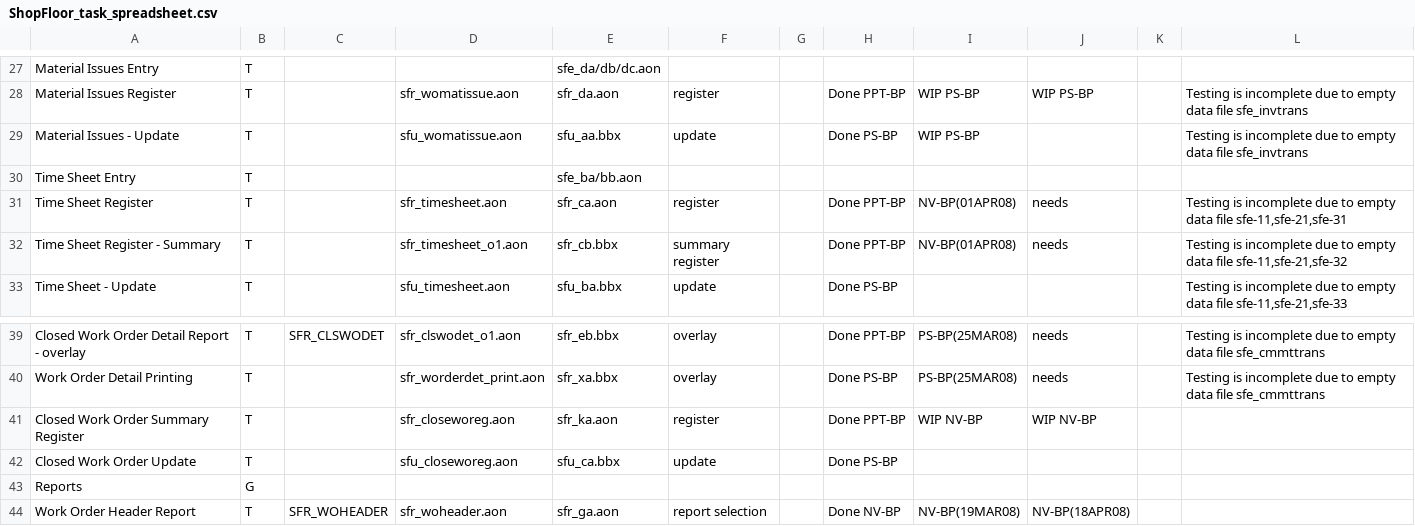
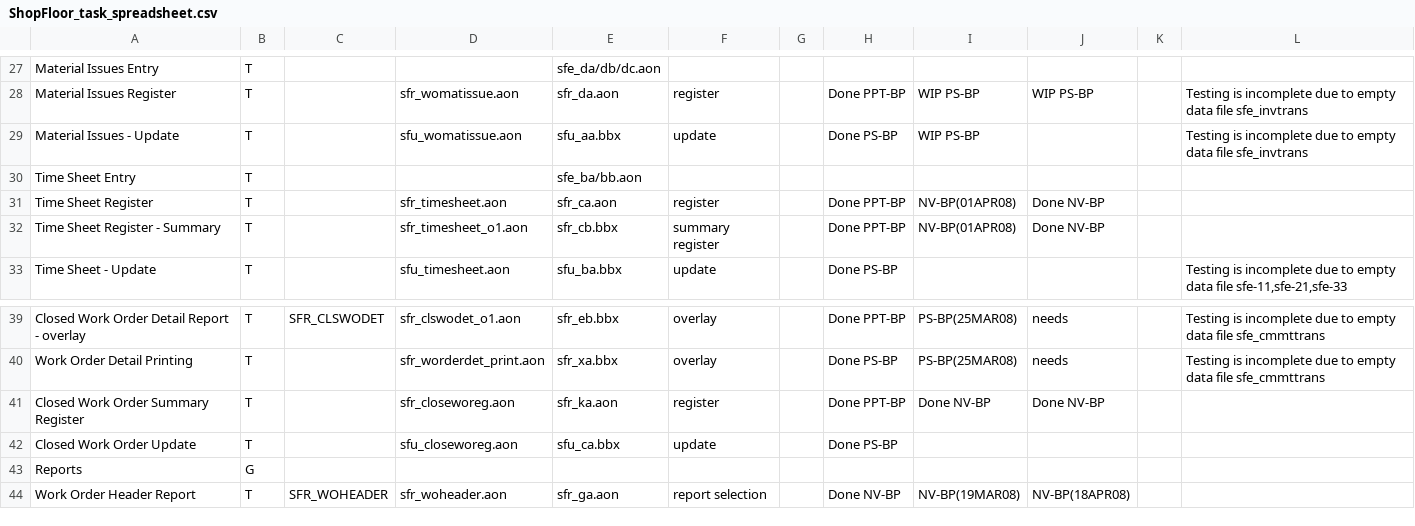
Before and after one commit to nmlynx/AddonSoftware, a CSV file: docs/ShopFloor_task_spreadsheet.csv, drawn as a sheet; only a part is shown, gaps mark what is left out.

Commit message:
Updated the DocOut status column

```diff
--- a/docs/ShopFloor_task_spreadsheet.csv
+++ b/docs/ShopFloor_task_spreadsheet.csv
@@ -30,4 +30,4 @@ Material Issues - Update,T,,sfu_womatissue.aon,sfu_aa.bbx,update,,Done PS-BP,WIP
 Time Sheet Entry,T,,,sfe_ba/bb.aon,,,,,,,
-Time Sheet Register,T,,sfr_timesheet.aon,sfr_ca.aon,register,,Done PPT-BP,NV-BP(01APR08),needs,,"Testing is incomplete due to empty data file sfe-11,sfe-21,sfe-31"
-Time Sheet Register - Summary,T,,sfr_timesheet_o1.aon,sfr_cb.bbx,summary register,,Done PPT-BP,NV-BP(01APR08),needs,,"Testing is incomplete due to empty data file sfe-11,sfe-21,sfe-32"
+Time Sheet Register,T,,sfr_timesheet.aon,sfr_ca.aon,register,,Done PPT-BP,NV-BP(01APR08),Done NV-BP,,
+Time Sheet Register - Summary,T,,sfr_timesheet_o1.aon,sfr_cb.bbx,summary register,,Done PPT-BP,NV-BP(01APR08),Done NV-BP,,
 Time Sheet - Update,T,,sfu_timesheet.aon,sfu_ba.bbx,update,,Done PS-BP,,,,"Testing is incomplete due to empty data file sfe-11,sfe-21,sfe-33"
@@ -40,3 +40,3 @@ Closed Work Order Detail Report - overlay,T,SFR_CLSWODET,sfr_clswodet_o1.aon,sfr
 Work Order Detail Printing,T,,sfr_worderdet_print.aon,sfr_xa.bbx,overlay,,Done PS-BP,PS-BP(25MAR08),needs,,Testing is incomplete due to empty data file  sfe_cmmttrans
-Closed Work Order Summary Register,T,,sfr_closeworeg.aon,sfr_ka.aon,register,,Done PPT-BP,WIP NV-BP,WIP NV-BP,,
+Closed Work Order Summary Register,T,,sfr_closeworeg.aon,sfr_ka.aon,register,,Done PPT-BP,Done NV-BP,Done NV-BP,,
 Closed Work Order Update,T,,sfu_closeworeg.aon,sfu_ca.bbx,update,,Done PS-BP,,,,
```
